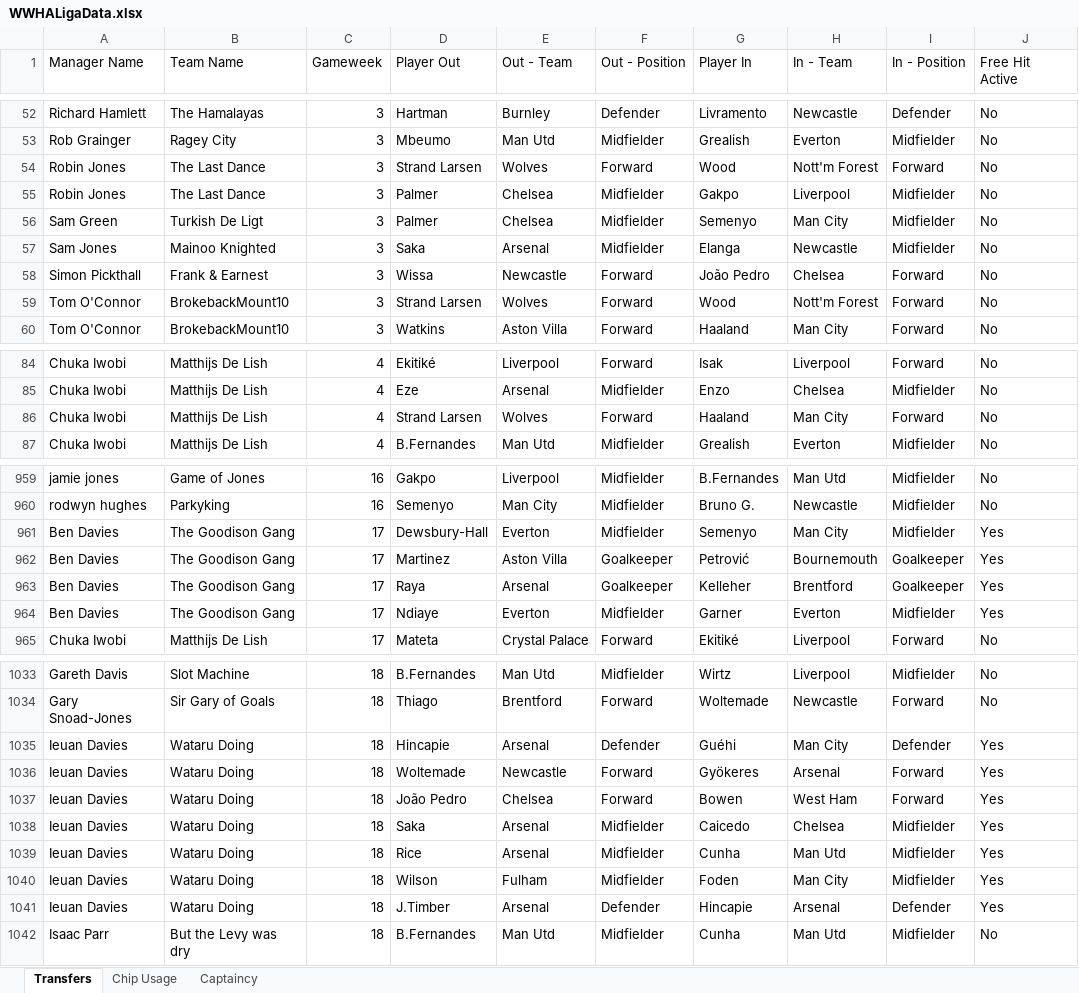
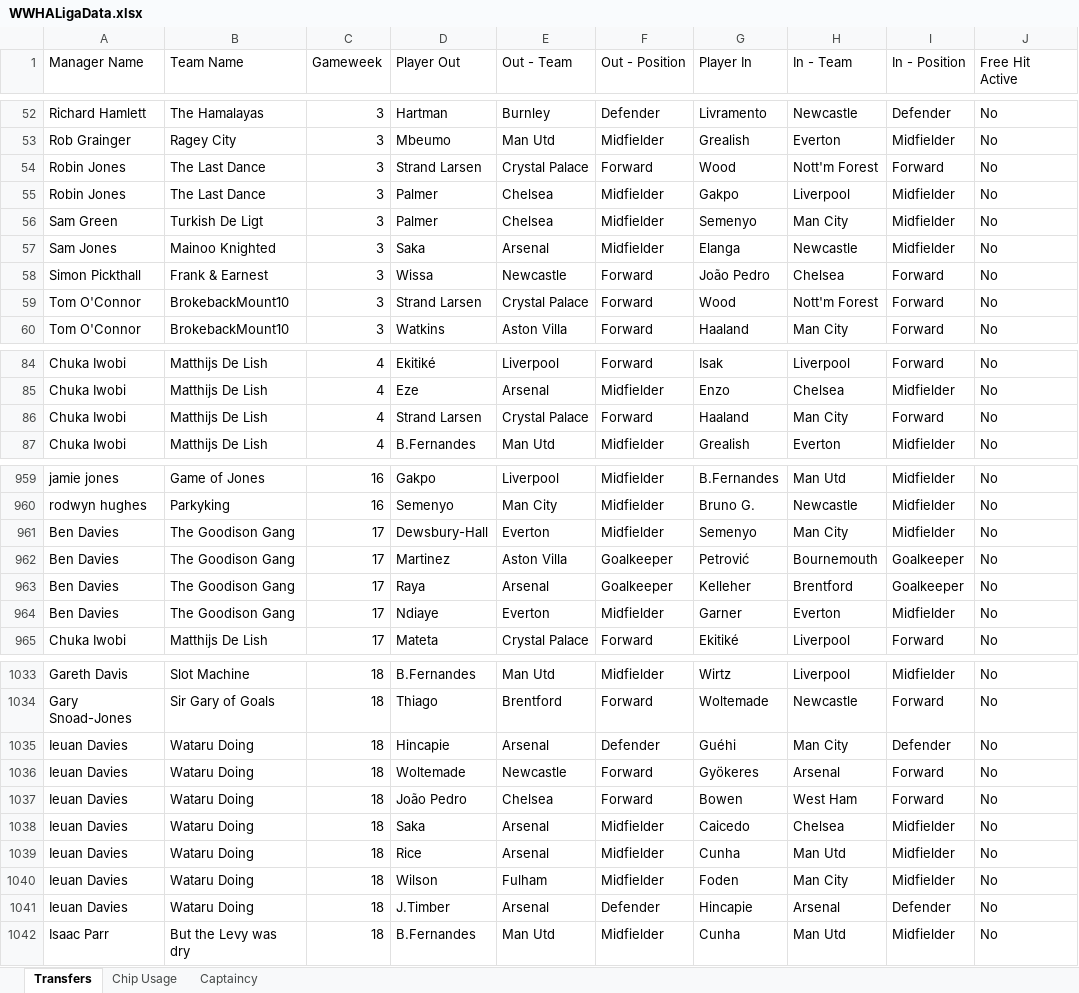
Before and after one commit to greyhoundredux/FPL, an Excel workbook: WWHALigaData.xlsx, sheet Transfers, drawn as a sheet; only a part is shown, gaps mark what is left out; values as stored, in another font and other column widths than the file's, no borders; the diff covers the shown part only; the diff names each change by its address in the sheet, - before the commit and + after, or states it on an @@ line.

```diff
--- a/WWHALigaData.xlsx (sheet Transfers)
+++ b/WWHALigaData.xlsx (sheet Transfers)
-E54 (Out - Team): Wolves
+E54 (Out - Team): Crystal Palace
-E59 (Out - Team): Wolves
+E59 (Out - Team): Crystal Palace
-E86 (Out - Team): Wolves
+E86 (Out - Team): Crystal Palace
-J961:J964 (Free Hit Active): Yes
+J961:J964 (Free Hit Active): No
-J1035:J1041 (Free Hit Active): Yes
+J1035:J1041 (Free Hit Active): No
```
Also changed, not shown: 148 added rows and 2 edited cells elsewhere in this sheet, sheet Captaincy, sheet Chip Usage.
